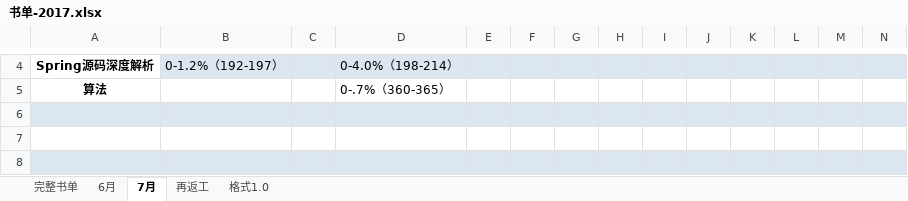
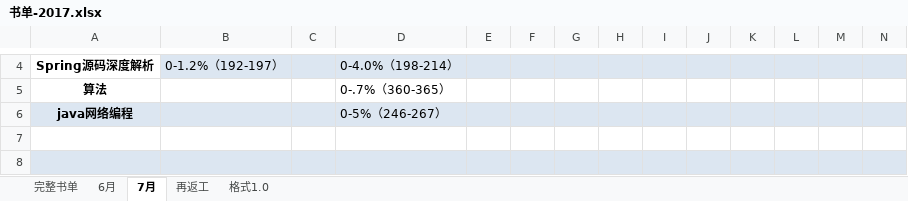
Before and after one commit to jianglong161/-, an Excel workbook: 书单-2017.xlsx, sheet 7月, drawn as a sheet; only a part is shown, gaps mark what is left out; values as stored, in another font and other column widths than the file's, no borders; rows hold the shown columns only; the diff names each change by its address in the sheet, - before the commit and + after, or states it on an @@ line.

Commit message:
更新书单进度--java网络编程

```diff
--- a/书单-2017.xlsx (sheet 7月)
+++ b/书单-2017.xlsx (sheet 7月)
-row 6: (empty)
+row 6: java网络编程 |  |  | 0-5%（246-267）
```
